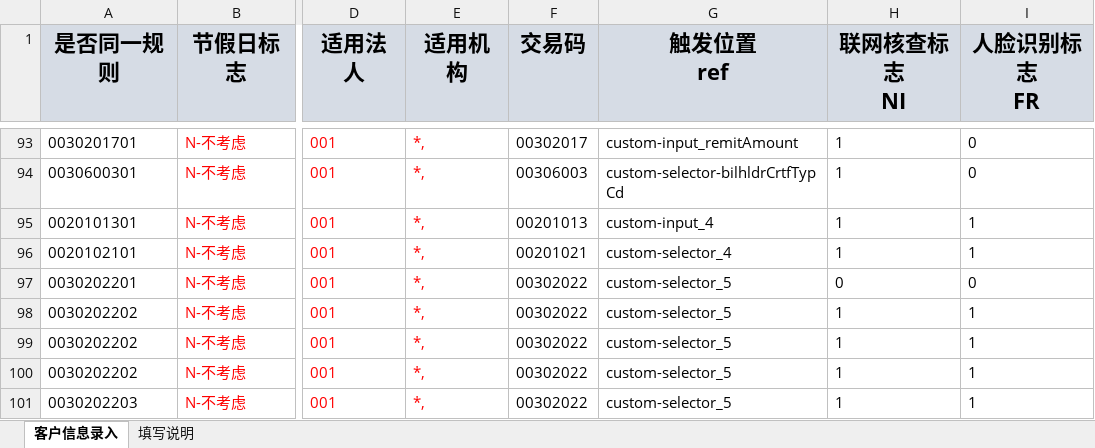
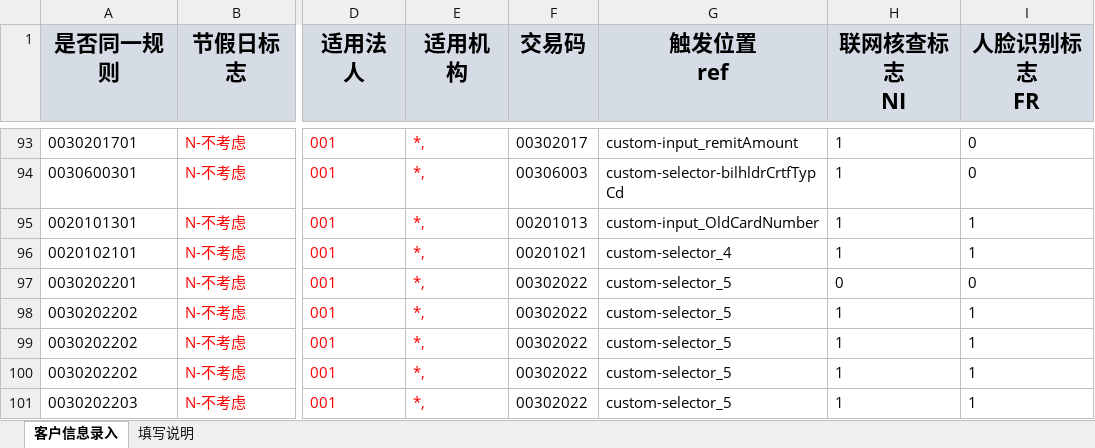
Before and after one commit to somebody2012/node-excel, an Excel workbook: src/customerInput/客户信息录入.xlsx, sheet 客户信息录入, drawn as a sheet; only a part is shown, gaps mark what is left out; values as stored, in another font and other column widths than the file's, no borders; the diff names each change by its address in the sheet, - before the commit and + after, or states it on an @@ line.

```diff
--- a/src/customerInput/客户信息录入.xlsx (sheet 客户信息录入)
+++ b/src/customerInput/客户信息录入.xlsx (sheet 客户信息录入)
-G95 (触发位置 ref): custom-input_4
+G95 (触发位置 ref): custom-input_OldCardNumber
```
Also changed, not shown: src/auth/授权规则收集表汇总1.0.xlsx, src/customerView/客户视图.xlsx, 32 other files.
